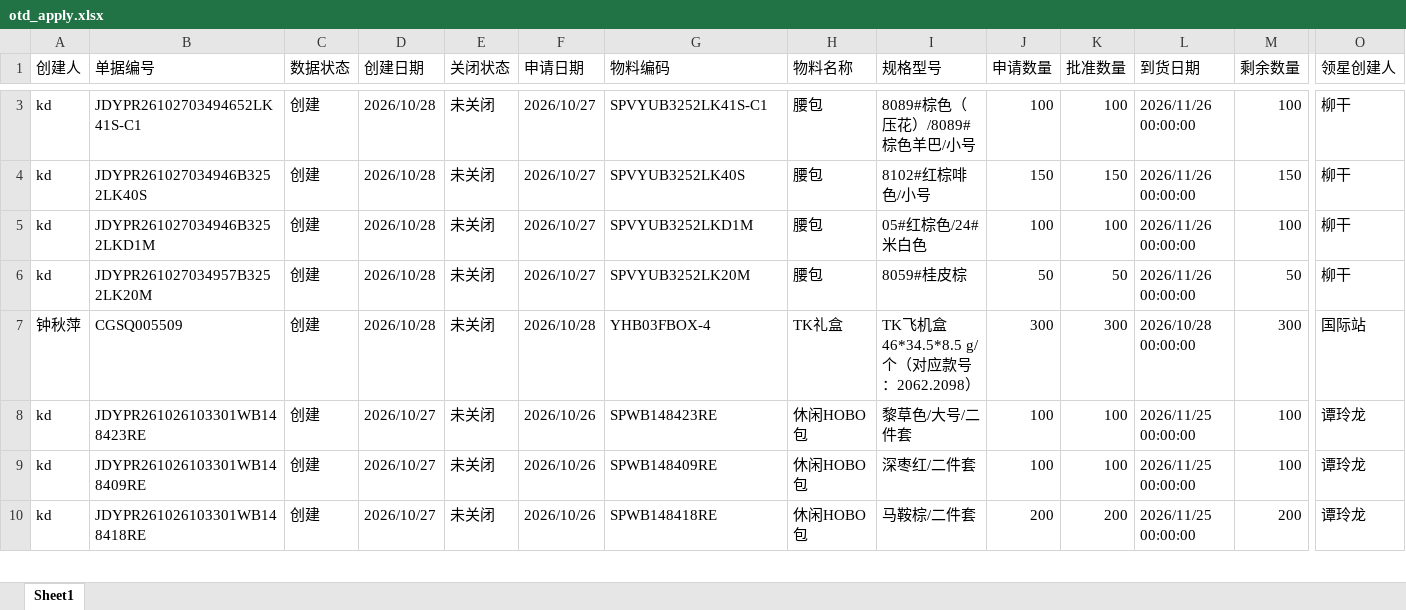
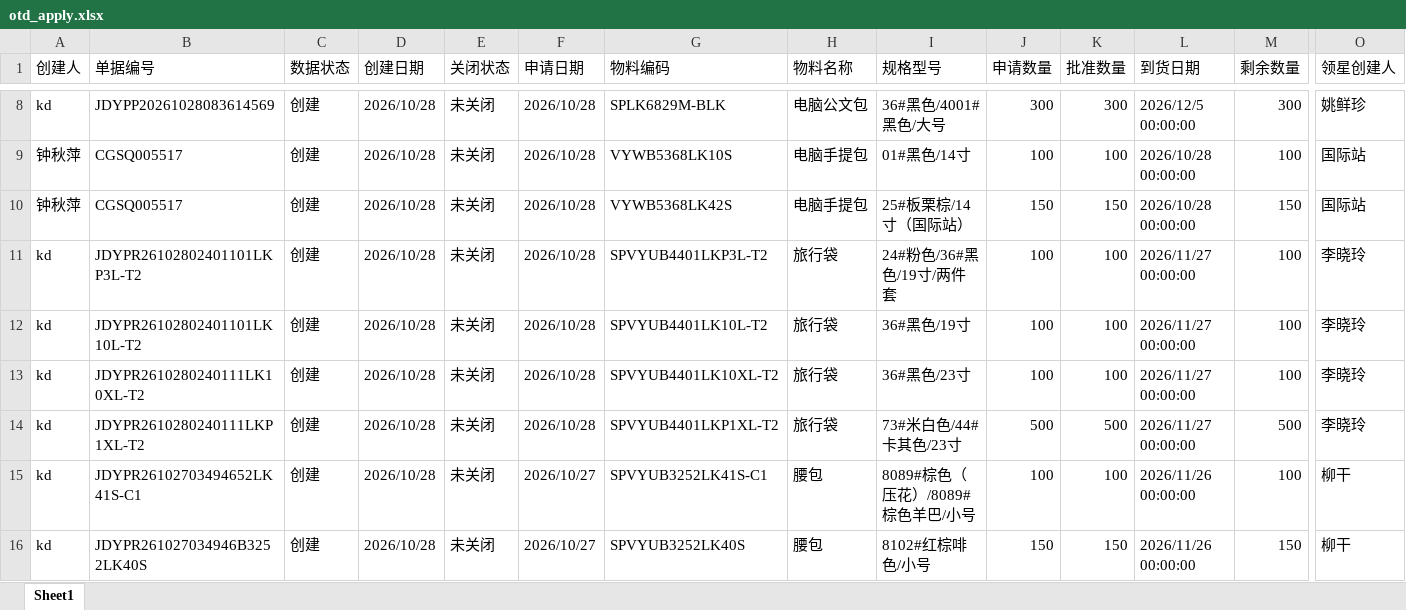
Before and after one commit to yikeqingsongguo/HY.supply-chain-management, an Excel workbook: src/otd_apply.xlsx, sheet Sheet1, drawn as a sheet; only a part is shown, gaps mark what is left out; the shorter side is filled out with more unchanged rows; values as stored, in another font and other column widths than the file's, no borders; rows hold the shown columns only; the diff covers the shown part only; the diff names each change by its address in the sheet, - before the commit and + after, or states it on an @@ line.

```diff
--- a/src/otd_apply.xlsx (sheet Sheet1)
+++ b/src/otd_apply.xlsx (sheet Sheet1)
+row 8: kd | JDYPP20261028083614569 | 创建 | 2026/10/28 | 未关闭 | 2026/10/28 | SPLK6829M-BLK | 电脑公文包 | 36#黑色/4001#黑色/大号 | 300 | 300 | 2026/12/5 00:00:00 | 300 | 姚鲜珍
+row 9: 钟秋萍 | CGSQ005517 | 创建 | 2026/10/28 | 未关闭 | 2026/10/28 | VYWB5368LK10S | 电脑手提包 | 01#黑色/14寸 | 100 | 100 | 2026/10/28 00:00:00 | 100 | 国际站
+row 10: 钟秋萍 | CGSQ005517 | 创建 | 2026/10/28 | 未关闭 | 2026/10/28 | VYWB5368LK42S | 电脑手提包 | 25#板栗棕/14寸（国际站） | 150 | 150 | 2026/10/28 00:00:00 | 150 | 国际站
+row 11: kd | JDYPR26102802401101LKP3L-T2 | 创建 | 2026/10/28 | 未关闭 | 2026/10/28 | SPVYUB4401LKP3L-T2 | 旅行袋 | 24#粉色/36#黑色/19寸/两件套 | 100 | 100 | 2026/11/27 00:00:00 | 100 | 李晓玲
+row 12: kd | JDYPR26102802401101LK10L-T2 | 创建 | 2026/10/28 | 未关闭 | 2026/10/28 | SPVYUB4401LK10L-T2 | 旅行袋 | 36#黑色/19寸 | 100 | 100 | 2026/11/27 00:00:00 | 100 | 李晓玲
+row 13: kd | JDYPR2610280240111LK10XL-T2 | 创建 | 2026/10/28 | 未关闭 | 2026/10/28 | SPVYUB4401LK10XL-T2 | 旅行袋 | 36#黑色/23寸 | 100 | 100 | 2026/11/27 00:00:00 | 100 | 李晓玲
+row 14: kd | JDYPR2610280240111LKP1XL-T2 | 创建 | 2026/10/28 | 未关闭 | 2026/10/28 | SPVYUB4401LKP1XL-T2 | 旅行袋 | 73#米白色/44#卡其色/23寸 | 500 | 500 | 2026/11/27 00:00:00 | 500 | 李晓玲
```
Also changed, not shown: 7 added rows, 14 removed rows and 109 edited cells elsewhere in this sheet, src/otd_recv.xlsx, src/采购订单.xlsx, 1 other file.
